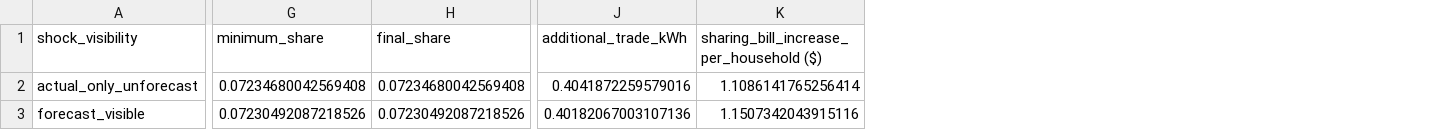
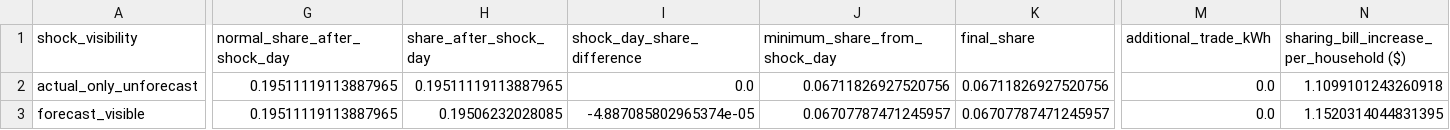
Before and after one commit to Dhiraj7854/IR_PROJECT, a CSV file: results/tables/table_12_weather_shock.csv, drawn as a sheet; only a part is shown, gaps mark what is left out; removed rows and columns are numbered as before the commit, all else as after; the diff covers the shown part only; the diff names each change by its address in the sheet, - before the commit and + after, or states it on an @@ line.

```diff
--- a/results/tables/table_12_weather_shock.csv
+++ b/results/tables/table_12_weather_shock.csv
-column G (minimum_share), rows 2-3: 0.07234680042569408 | 0.07230492087218526
+column G (normal_share_after_shock_day), rows 2-3: 0.19511119113887965 | 0.19511119113887965
+column H (share_after_shock_day), rows 2-3: 0.19511119113887965 | 0.19506232028085
+column I (shock_day_share_difference), rows 2-3: 0.0 | -4.887085802965374e-05
+column J (minimum_share_from_shock_day), rows 2-3: 0.06711826927520756 | 0.06707787471245957
-K2 (final_share): 0.07234680042569408
+K2 (final_share): 0.06711826927520756
-M2 (additional_trade_kWh): 0.4041872259579016
+M2 (additional_trade_kWh): 0.0
-N2: 1.1086141765256414
+N2: 1.1099101243260918
-K3 (final_share): 0.07230492087218526
+K3 (final_share): 0.06707787471245957
-M3 (additional_trade_kWh): 0.40182067003107136
+M3 (additional_trade_kWh): 0.0
-N3: 1.1507342043915116
+N3: 1.1520314044831395
```
Also changed, not shown: 5 edited cells elsewhere in this file, data/processed/plant_1_cleaned.csv, data/processed/plant_2_cleaned.csv, 40 other files.
